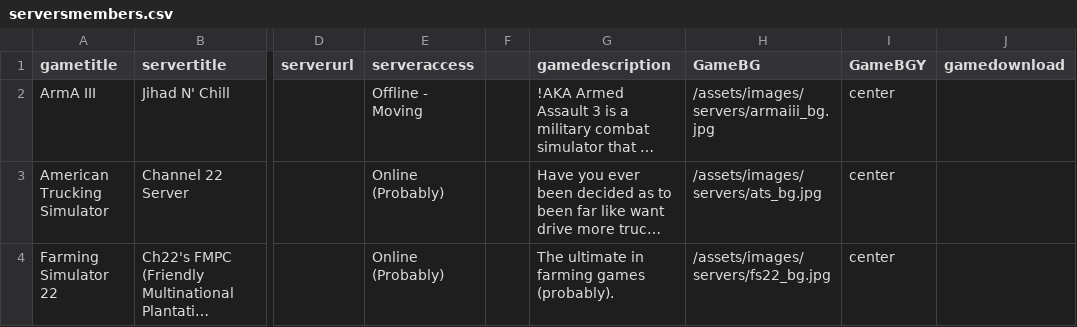
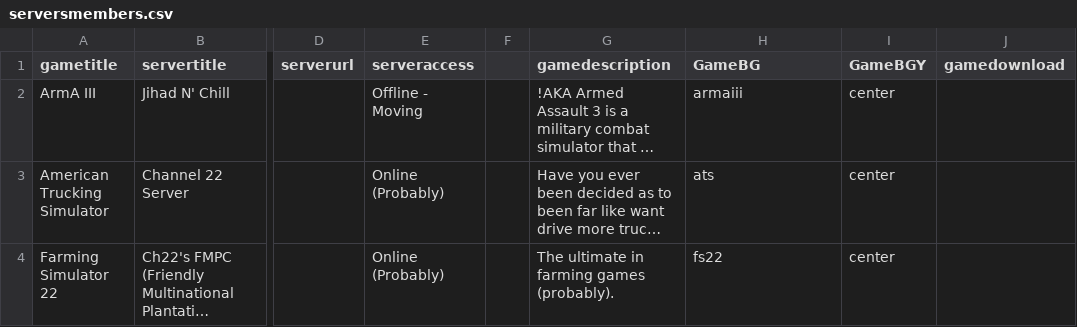
Before and after one commit to USAChannel22/usachannel22.com, a CSV file: _data/serversmembers.csv, drawn as a sheet; only a part is shown, gaps mark what is left out; long unchanged cells end in …; the diff names each change by its address in the sheet, - before the commit and + after, or states it on an @@ line.

```diff
--- a/_data/serversmembers.csv
+++ b/_data/serversmembers.csv
-H2 (GameBG): /assets/images/servers/armaiii_bg.jpg
+H2 (GameBG): armaiii
-H3 (GameBG): /assets/images/servers/ats_bg.jpg
+H3 (GameBG): ats
-H4 (GameBG): /assets/images/servers/fs22_bg.jpg
+H4 (GameBG): fs22
```
Also changed, not shown: _data/serverspublic.csv, 11 other files.
